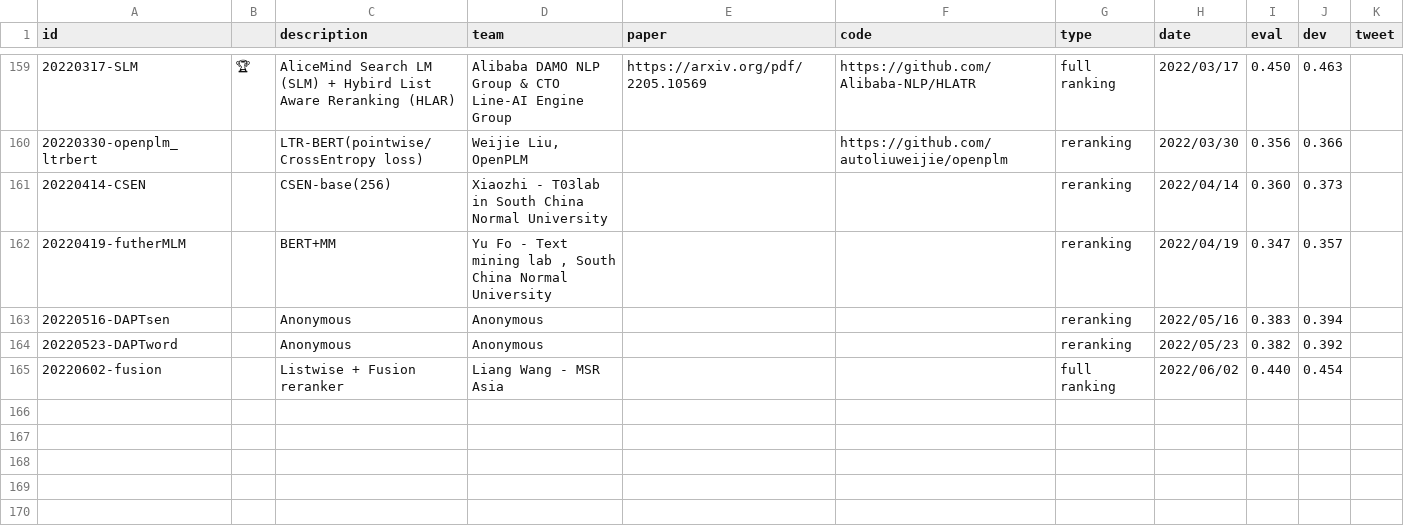
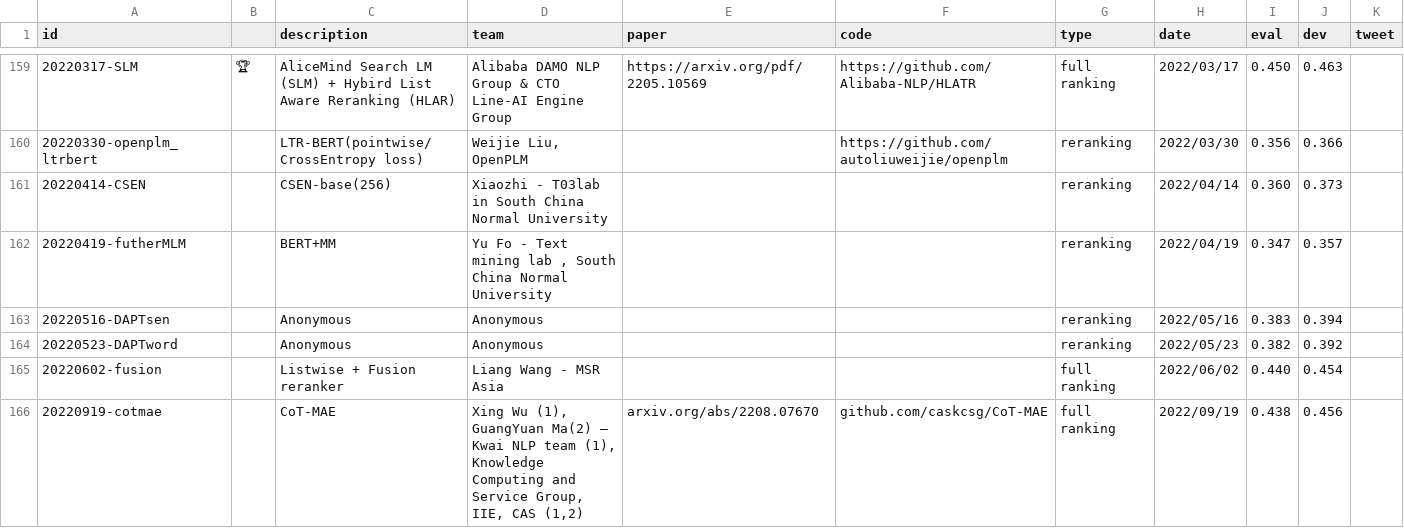
Before and after one commit to microsoft/MSMARCO-Passage-Ranking-Submissions, a CSV file: leaderboard/leaderboard.csv, drawn as a sheet; only a part is shown, gaps mark what is left out.

Commit message:
Update leaderboard.csv

```diff
--- a/leaderboard/leaderboard.csv
+++ b/leaderboard/leaderboard.csv
@@ -165 +165,2 @@ id,,description,team,paper,code,type,date,eval,dev,tweet
 20220602-fusion,,"Listwise + Fusion reranker","Liang Wang - MSR Asia",,,full ranking,2022/06/02,0.440,0.454,
+20220919-cotmae,,"CoT-MAE","Xing Wu (1), GuangYuan Ma(2) — Kwai NLP team (1), Knowledge Computing and Service Group, IIE, CAS (1,2)",arxiv.org/abs/2208.07670,github.com/caskcsg/CoT-MAE,full ranking,2022/09/19,0.438,0.456,
```
